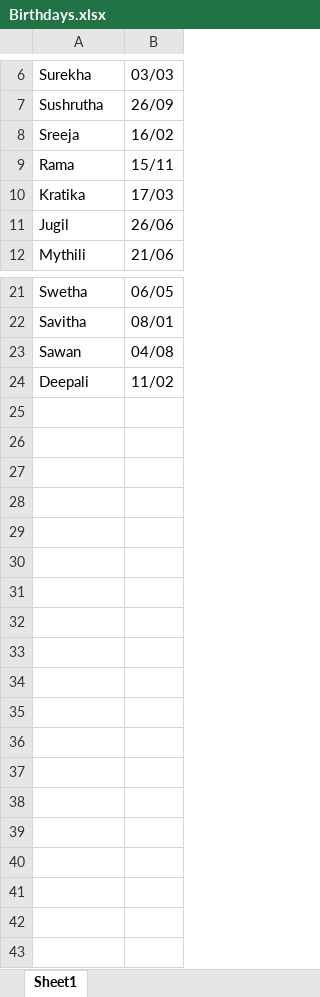
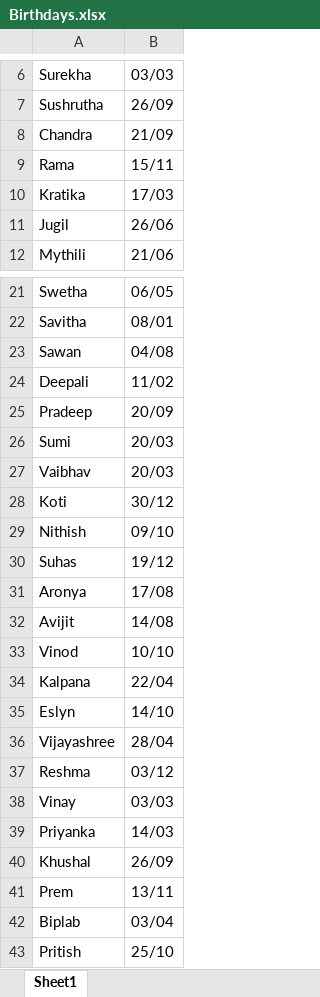
Before and after one commit to swetha65/BirthdayProject, an Excel workbook: data/Birthdays.xlsx, sheet Sheet1, drawn as a sheet; only a part is shown, gaps mark what is left out; values as stored, in another font and other column widths than the file's, no borders; removed rows and columns are numbered as before the commit, all else as after; the diff names each change by its address in the sheet, - before the commit and + after, or states it on an @@ line.

```diff
--- a/data/Birthdays.xlsx (sheet Sheet1)
+++ b/data/Birthdays.xlsx (sheet Sheet1)
-row 8: Sreeja | 16/02
+row 8: Chandra | 21/09
+row 25: Pradeep | 20/09
+row 26: Sumi | 20/03
+row 27: Vaibhav | 20/03
+row 28: Koti | 30/12
+row 29: Nithish | 09/10
+row 30: Suhas | 19/12
+row 31: Aronya | 17/08
+row 32: Avijit | 14/08
+row 33: Vinod | 10/10
+row 34: Kalpana | 22/04
+row 35: Eslyn | 14/10
+row 36: Vijayashree | 28/04
+row 37: Reshma | 03/12
+row 38: Vinay | 03/03
+row 39: Priyanka | 14/03
+row 40: Khushal | 26/09
+row 41: Prem | 13/11
+row 42: Biplab | 03/04
+row 43: Pritish | 25/10
```
Also changed, not shown: 1 other file.
